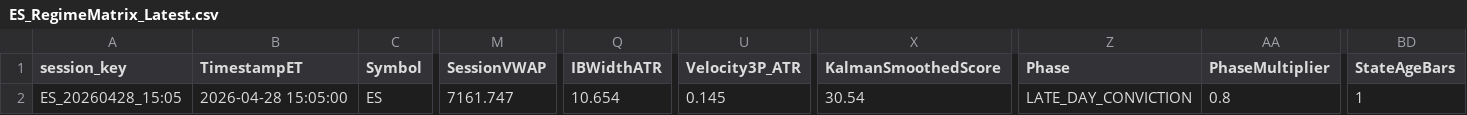
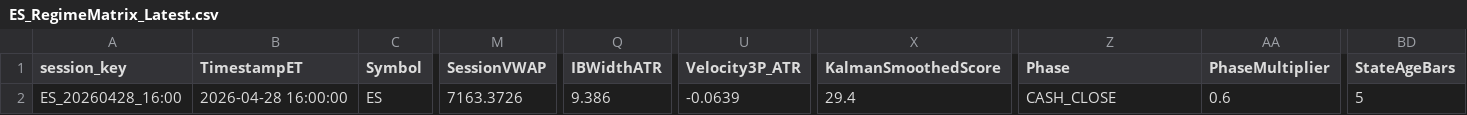
Before and after one commit to DailyLectio/hmm-regime-matrix-models, a CSV file: NT8_Regimes/V3D/ES_RegimeMatrix_Latest.csv, drawn as a sheet; only a part is shown, gaps mark what is left out; the diff names each change by its address in the sheet, - before the commit and + after, or states it on an @@ line.

```diff
--- a/NT8_Regimes/V3D/ES_RegimeMatrix_Latest.csv
+++ b/NT8_Regimes/V3D/ES_RegimeMatrix_Latest.csv
-A2 (session_key): ES_20260428_15:05
+A2 (session_key): ES_20260428_16:00
-B2 (TimestampET): 2026-04-28 15:05:00
+B2 (TimestampET): 2026-04-28 16:00:00
-M2 (SessionVWAP): 7161.747
+M2 (SessionVWAP): 7163.3726
-Q2 (IBWidthATR): 10.654
+Q2 (IBWidthATR): 9.386
-U2 (Velocity3P_ATR): 0.145
+U2 (Velocity3P_ATR): -0.0639
-X2 (KalmanSmoothedScore): 30.54
+X2 (KalmanSmoothedScore): 29.4
-Z2 (Phase): LATE_DAY_CONVICTION
+Z2 (Phase): CASH_CLOSE
-AA2 (PhaseMultiplier): 0.8
+AA2 (PhaseMultiplier): 0.6
-BD2 (StateAgeBars): 1
+BD2 (StateAgeBars): 5
```
Also changed, not shown: NT8_Regimes/V3D/NQ_RegimeMatrix_Latest.csv, 2 other files.
